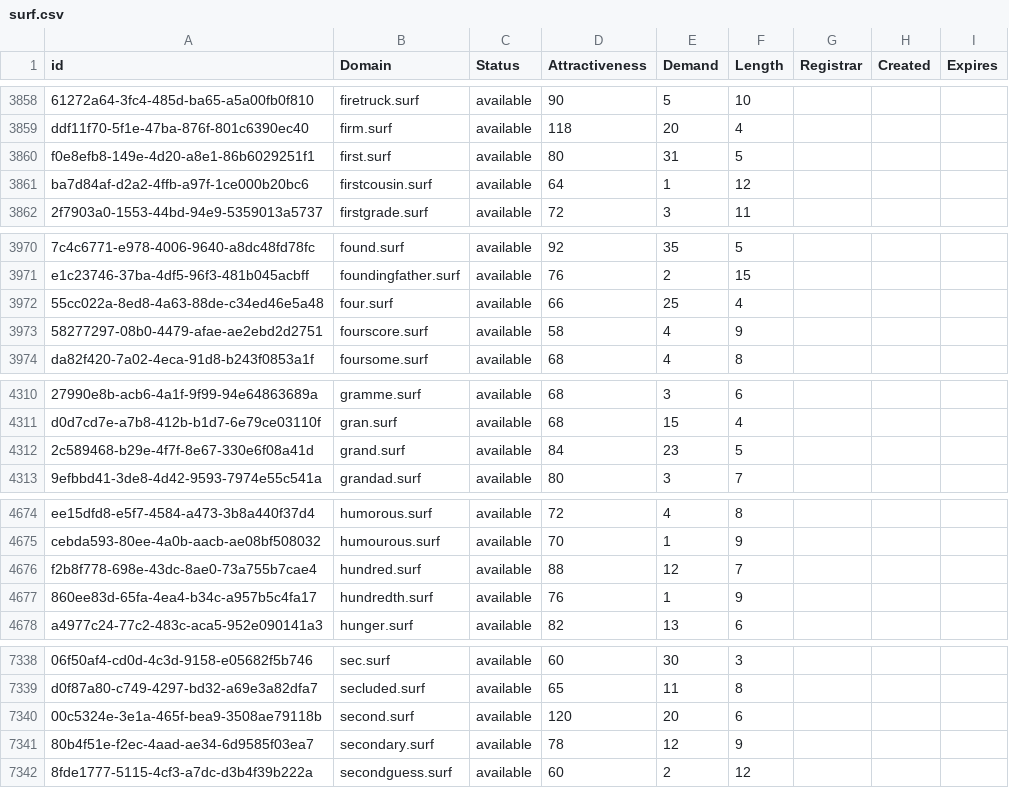
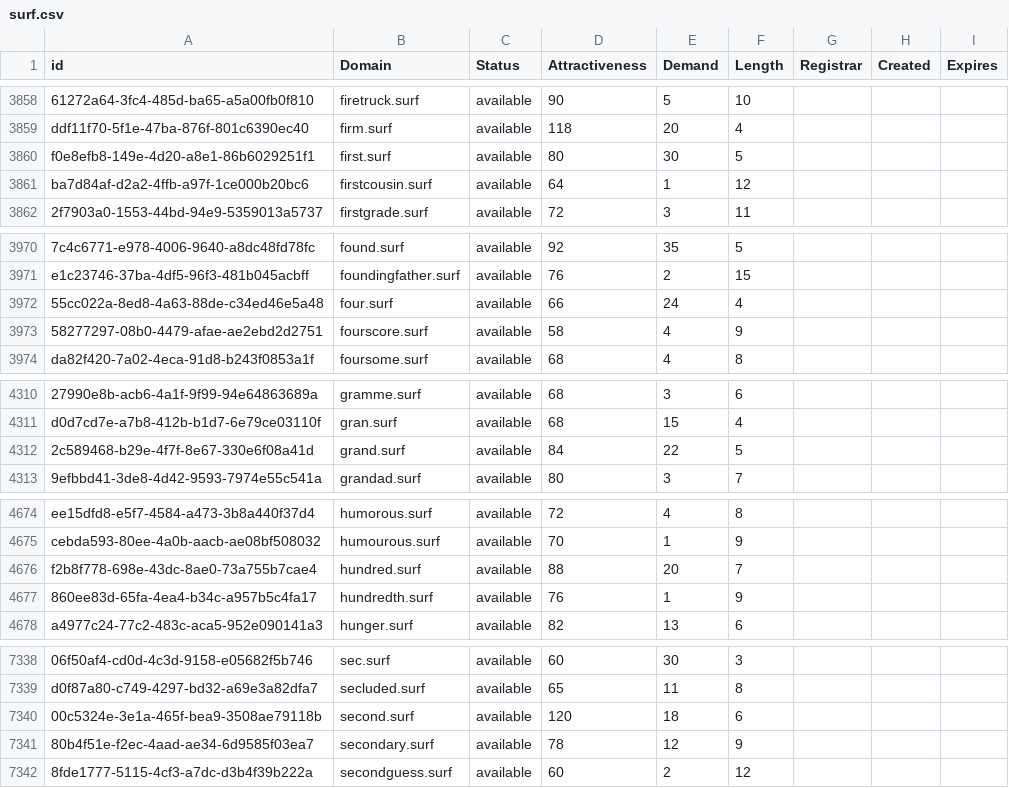
Before and after one commit to UniqueDomains/surf-oneword-domains, a CSV file: surf.csv, drawn as a sheet; only a part is shown, gaps mark what is left out; the diff covers the shown part only; the diff names each change by its address in the sheet, - before the commit and + after, or states it on an @@ line.

```diff
--- a/surf.csv
+++ b/surf.csv
-E3860 (Demand): 31
+E3860 (Demand): 30
-E3972 (Demand): 25
+E3972 (Demand): 24
-E4312 (Demand): 23
+E4312 (Demand): 22
-E4676 (Demand): 12
+E4676 (Demand): 20
-E7340 (Demand): 20
+E7340 (Demand): 18
```
Also changed, not shown: 1 removed row and 12 edited cells elsewhere in this file, 2 other files.
